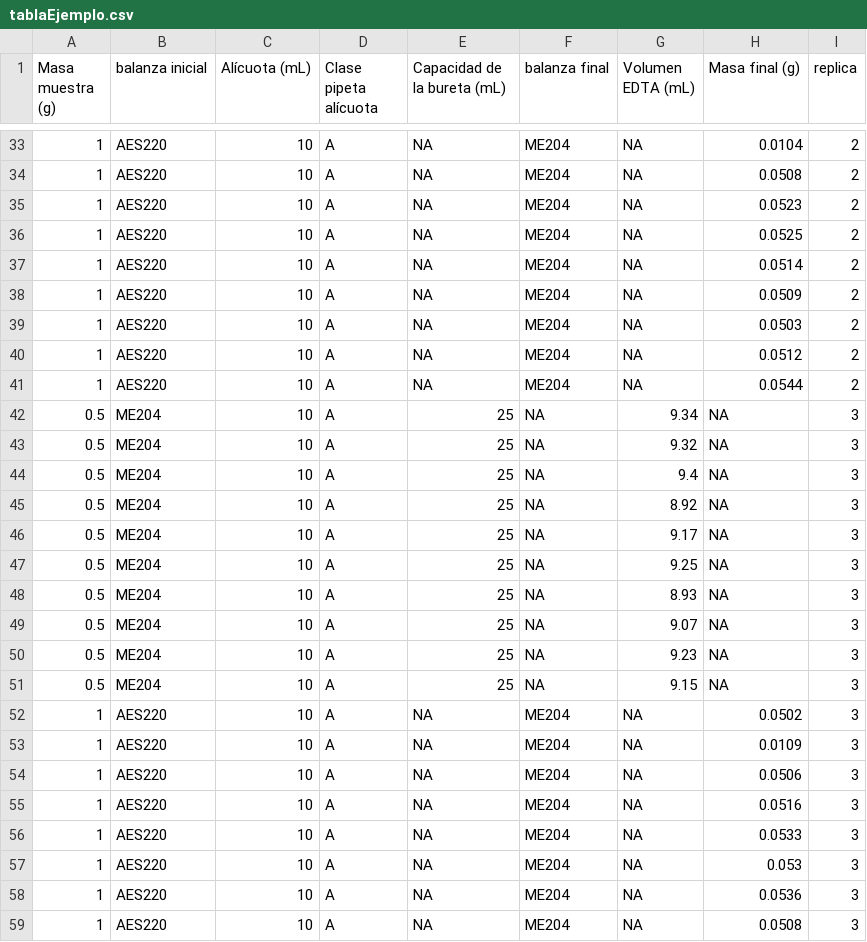
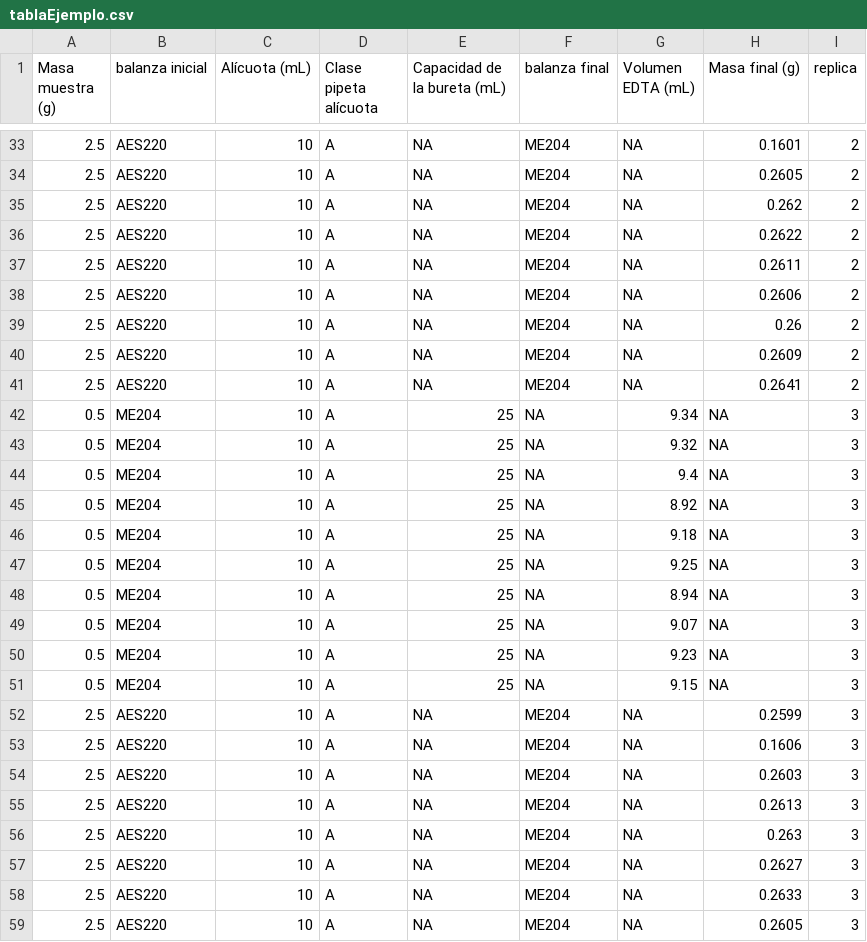
Before and after one commit to afbeltranr/Statistics-in-R-2, a CSV file: CLT-incertidumbre-clase/tablaEjemplo.csv, drawn as a sheet; only a part is shown, gaps mark what is left out; the diff covers the shown part only.

```diff
--- a/CLT-incertidumbre-clase/tablaEjemplo.csv
+++ b/CLT-incertidumbre-clase/tablaEjemplo.csv
@@ -33,10 +33,10 @@
-1,"AES220",10,"A",NA,"ME204",NA,0.0104,2
-1,"AES220",10,"A",NA,"ME204",NA,0.0508,2
-1,"AES220",10,"A",NA,"ME204",NA,0.0523,2
-1,"AES220",10,"A",NA,"ME204",NA,0.0525,2
-1,"AES220",10,"A",NA,"ME204",NA,0.0514,2
-1,"AES220",10,"A",NA,"ME204",NA,0.0509,2
-1,"AES220",10,"A",NA,"ME204",NA,0.0503,2
-1,"AES220",10,"A",NA,"ME204",NA,0.0512,2
-1,"AES220",10,"A",NA,"ME204",NA,0.0544,2
+2.5,"AES220",10,"A",NA,"ME204",NA,0.1601,2
+2.5,"AES220",10,"A",NA,"ME204",NA,0.2605,2
+2.5,"AES220",10,"A",NA,"ME204",NA,0.262,2
+2.5,"AES220",10,"A",NA,"ME204",NA,0.2622,2
+2.5,"AES220",10,"A",NA,"ME204",NA,0.2611,2
+2.5,"AES220",10,"A",NA,"ME204",NA,0.2606,2
+2.5,"AES220",10,"A",NA,"ME204",NA,0.26,2
+2.5,"AES220",10,"A",NA,"ME204",NA,0.2609,2
+2.5,"AES220",10,"A",NA,"ME204",NA,0.2641,2
 0.5,"ME204",10,"A",25,NA,9.34,NA,3
@@ -45,5 +45,5 @@
 0.5,"ME204",10,"A",25,NA,8.92,NA,3
-0.5,"ME204",10,"A",25,NA,9.17,NA,3
+0.5,"ME204",10,"A",25,NA,9.18,NA,3
 0.5,"ME204",10,"A",25,NA,9.25,NA,3
-0.5,"ME204",10,"A",25,NA,8.93,NA,3
+0.5,"ME204",10,"A",25,NA,8.94,NA,3
 0.5,"ME204",10,"A",25,NA,9.07,NA,3
@@ -51,9 +51,9 @@
 0.5,"ME204",10,"A",25,NA,9.15,NA,3
-1,"AES220",10,"A",NA,"ME204",NA,0.0502,3
-1,"AES220",10,"A",NA,"ME204",NA,0.0109,3
-1,"AES220",10,"A",NA,"ME204",NA,0.0506,3
-1,"AES220",10,"A",NA,"ME204",NA,0.0516,3
-1,"AES220",10,"A",NA,"ME204",NA,0.0533,3
-1,"AES220",10,"A",NA,"ME204",NA,0.053,3
-1,"AES220",10,"A",NA,"ME204",NA,0.0536,3
-1,"AES220",10,"A",NA,"ME204",NA,0.0508,3
+2.5,"AES220",10,"A",NA,"ME204",NA,0.2599,3
+2.5,"AES220",10,"A",NA,"ME204",NA,0.1606,3
+2.5,"AES220",10,"A",NA,"ME204",NA,0.2603,3
+2.5,"AES220",10,"A",NA,"ME204",NA,0.2613,3
+2.5,"AES220",10,"A",NA,"ME204",NA,0.263,3
+2.5,"AES220",10,"A",NA,"ME204",NA,0.2627,3
+2.5,"AES220",10,"A",NA,"ME204",NA,0.2633,3
+2.5,"AES220",10,"A",NA,"ME204",NA,0.2605,3
```
Also changed, not shown: 30 edited cells elsewhere in this file.
